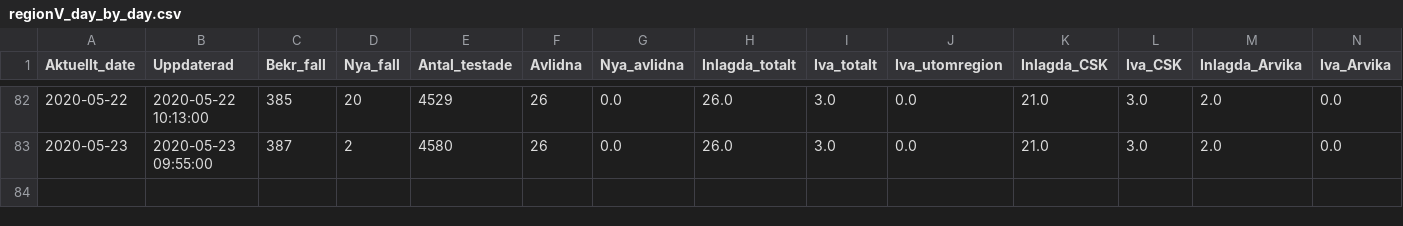
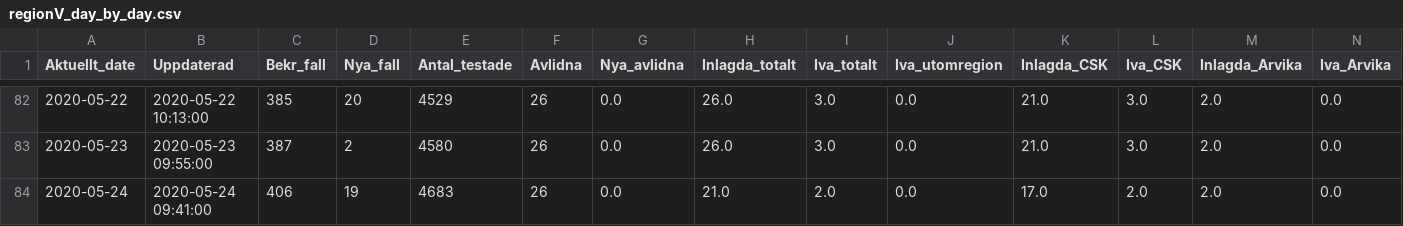
Before and after one commit to surapelle/covid_data, a CSV file: regionV_day_by_day.csv, drawn as a sheet; only a part is shown, gaps mark what is left out; rows hold the shown columns only; the diff names each change by its address in the sheet, - before the commit and + after, or states it on an @@ line.

Commit message:
Add files via upload
daily update

```diff
--- a/regionV_day_by_day.csv
+++ b/regionV_day_by_day.csv
+row 84: 2020-05-24 | 2020-05-24 09:41:00 | 406 | 19 | 4683 | 26 | 0.0 | 21.0 | 2.0 | 0.0 | 17.0 | 2.0 | 2.0 | 0.0
```
